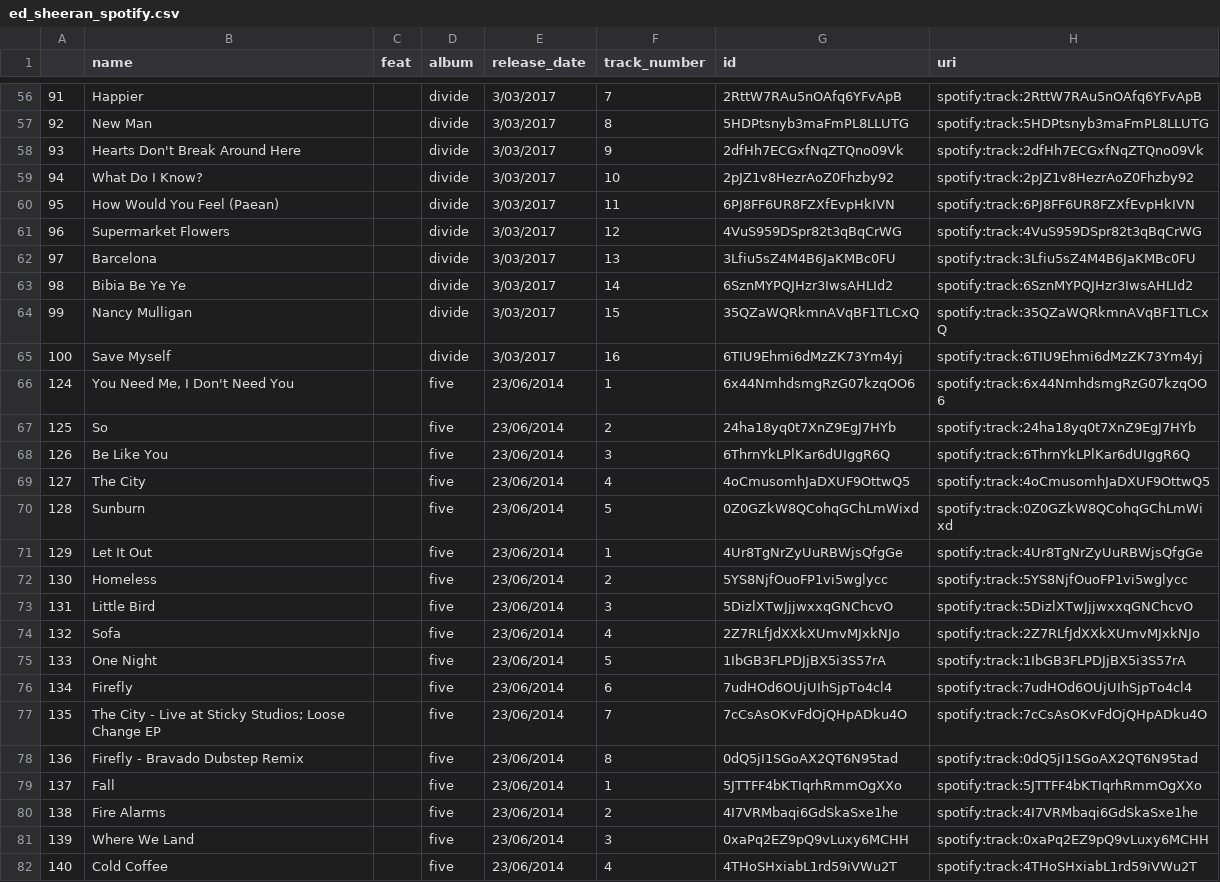
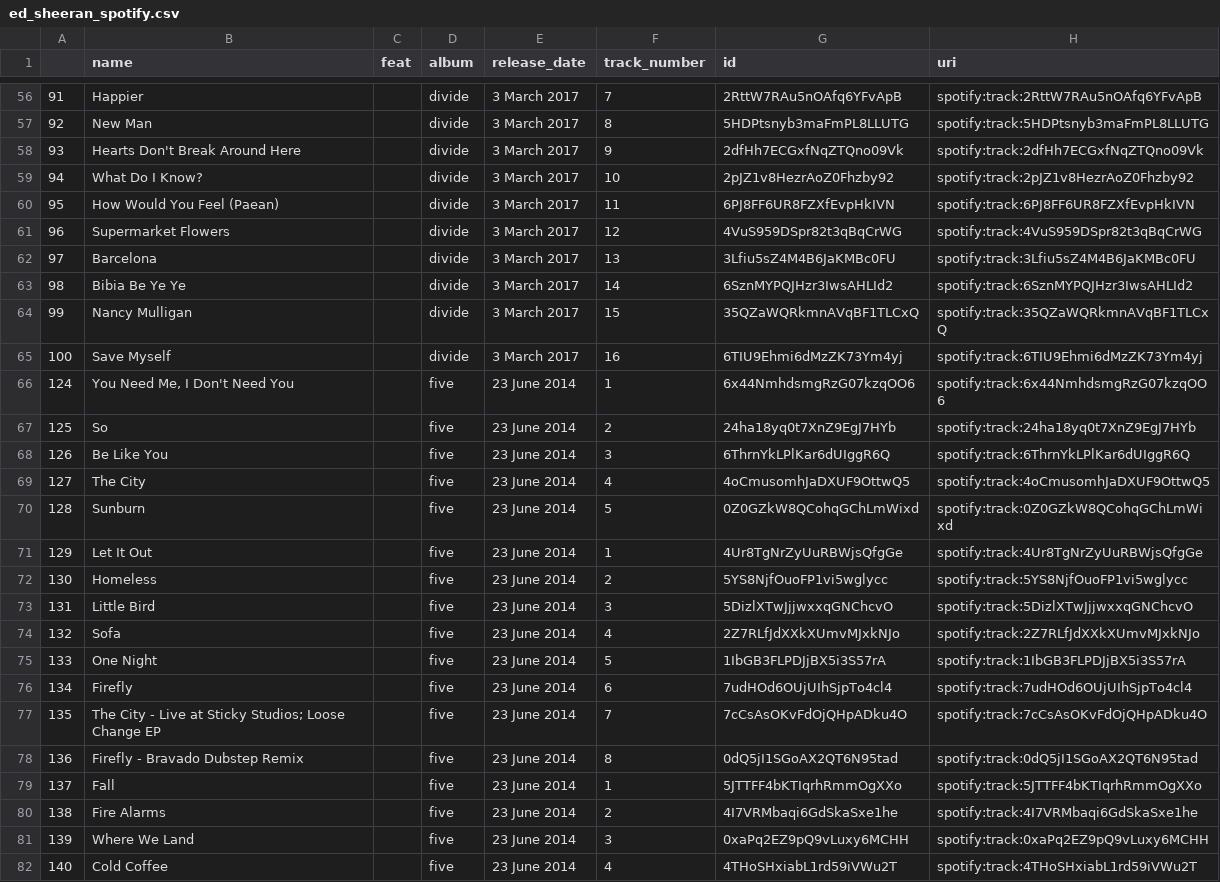
Before and after one commit to JessalynLim/FIT3179, a CSV file: assignment2/data/ed_sheeran_spotify.csv, drawn as a sheet; only a part is shown, gaps mark what is left out; the diff covers the shown part only; the diff names each change by its address in the sheet, - before the commit and + after, or states it on an @@ line.

```diff
--- a/assignment2/data/ed_sheeran_spotify.csv
+++ b/assignment2/data/ed_sheeran_spotify.csv
-E56:E65 (release_date): 3/03/2017
+E56:E65 (release_date): 3 March 2017
-E66:E82 (release_date): 23/06/2014
+E66:E82 (release_date): 23 June 2014
```
Also changed, not shown: 123 edited cells elsewhere in this file.
